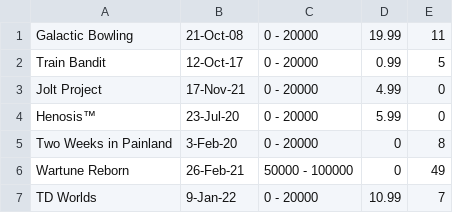
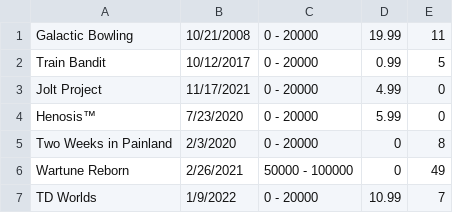
Before and after one commit to JustinNHNguyen/Project3, a CSV file: src/dataset.csv, drawn as a sheet.

Commit message:
added readme and fixed dataset.csv

```diff
--- a/src/dataset.csv
+++ b/src/dataset.csv
@@ -1,7 +1,7 @@
-Galactic Bowling,21-Oct-08,0 - 20000,19.99,11
-Train Bandit,12-Oct-17,0 - 20000,0.99,5
-Jolt Project,17-Nov-21,0 - 20000,4.99,0
-Henosis™,23-Jul-20,0 - 20000,5.99,0
-Two Weeks in Painland,3-Feb-20,0 - 20000,0,8
-Wartune Reborn,26-Feb-21,50000 - 100000,0,49
-TD Worlds,9-Jan-22,0 - 20000,10.99,7
+Galactic Bowling,10/21/2008,0 - 20000,19.99,11
+Train Bandit,10/12/2017,0 - 20000,0.99,5
+Jolt Project,11/17/2021,0 - 20000,4.99,0
+Henosis™,7/23/2020,0 - 20000,5.99,0
+Two Weeks in Painland,2/3/2020,0 - 20000,0,8
+Wartune Reborn,2/26/2021,50000 - 100000,0,49
+TD Worlds,1/9/2022,0 - 20000,10.99,7
```
Also changed, not shown: 1 other file.
